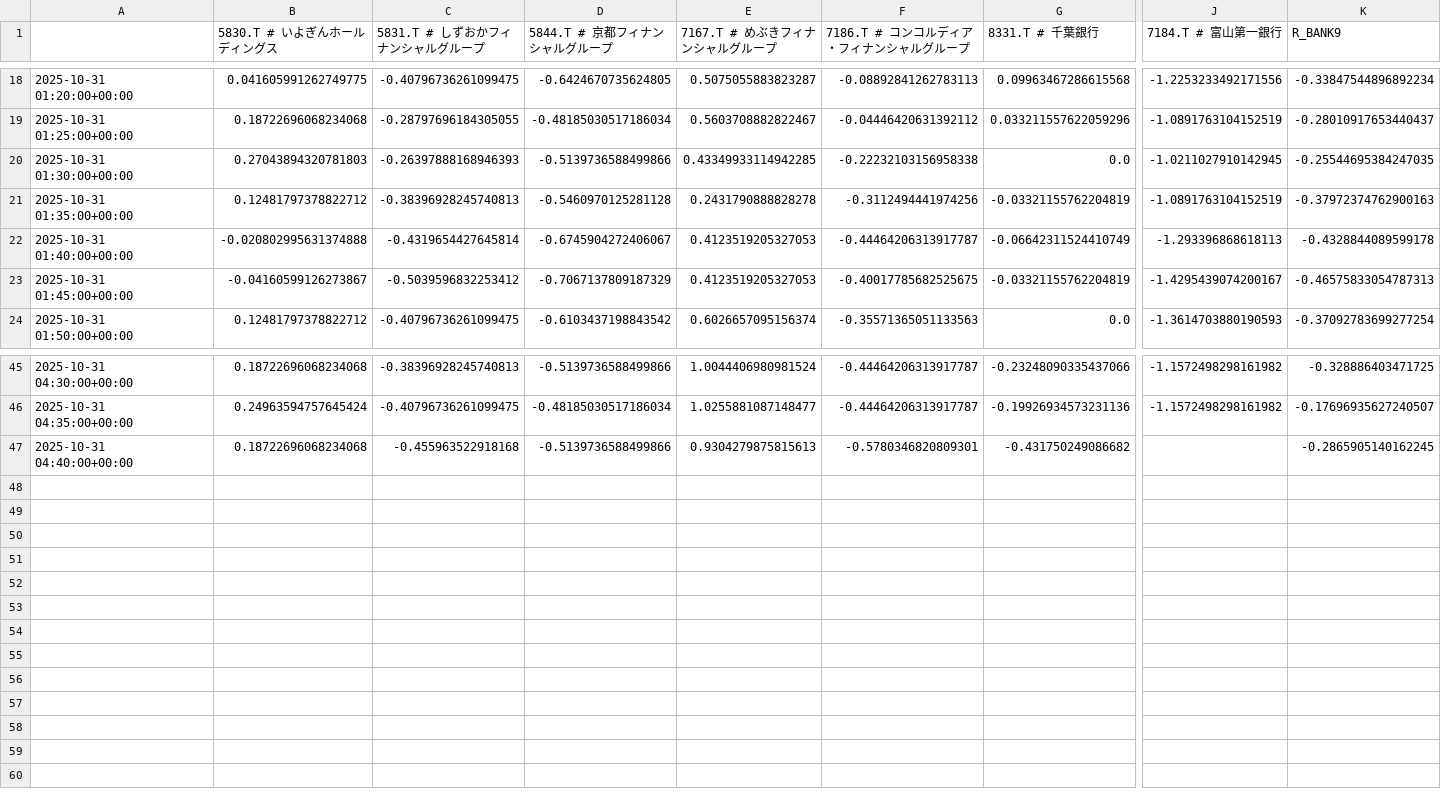
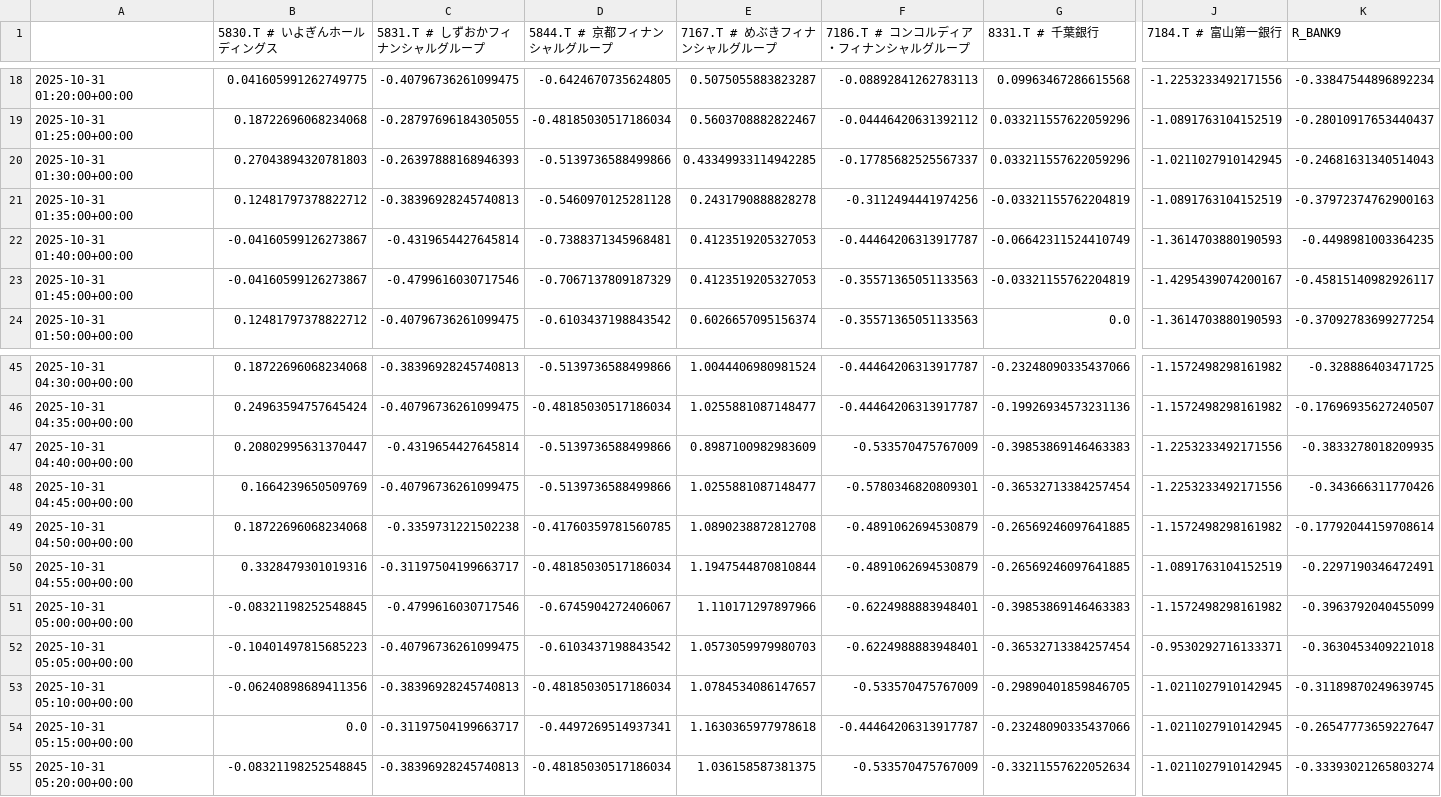
Before and after one commit to SakuraIndex/R-BANK9, a CSV file: docs/outputs/rbank9_intraday.csv, drawn as a sheet; only a part is shown, gaps mark what is left out; rows hold the shown columns only; the diff covers the shown part only; the diff names each change by its address in the sheet, - before the commit and + after, or states it on an @@ line.

```diff
--- a/docs/outputs/rbank9_intraday.csv
+++ b/docs/outputs/rbank9_intraday.csv
-F20 (7186.T # コンコルディア・フィナンシャルグループ): -0.22232103156958338
+F20 (7186.T # コンコルディア・フィナンシャルグループ): -0.17785682525567337
-G20 (8331.T # 千葉銀行): 0.0
+G20 (8331.T # 千葉銀行): 0.033211557622059296
-K20 (R_BANK9): -0.25544695384247035
+K20 (R_BANK9): -0.24681631340514043
-B22 (5830.T # いよぎんホールディングス): -0.020802995631374888
+B22 (5830.T # いよぎんホールディングス): -0.04160599126273867
-D22 (5844.T # 京都フィナンシャルグループ): -0.6745904272406067
+D22 (5844.T # 京都フィナンシャルグループ): -0.7388371345968481
-J22 (7184.T # 富山第一銀行): -1.293396868618113
+J22 (7184.T # 富山第一銀行): -1.3614703880190593
-K22 (R_BANK9): -0.4328844089599178
+K22 (R_BANK9): -0.4498981003364235
-C23 (5831.T # しずおかフィナンシャルグループ): -0.5039596832253412
+C23 (5831.T # しずおかフィナンシャルグループ): -0.4799616030717546
-F23 (7186.T # コンコルディア・フィナンシャルグループ): -0.40017785682525675
+F23 (7186.T # コンコルディア・フィナンシャルグループ): -0.35571365051133563
-K23 (R_BANK9): -0.46575833054787313
+K23 (R_BANK9): -0.45815140982926117
-B47 (5830.T # いよぎんホールディングス): 0.18722696068234068
+B47 (5830.T # いよぎんホールディングス): 0.20802995631370447
-C47 (5831.T # しずおかフィナンシャルグループ): -0.455963522918168
+C47 (5831.T # しずおかフィナンシャルグループ): -0.4319654427645814
-E47 (7167.T # めぶきフィナンシャルグループ): 0.9304279875815613
+E47 (7167.T # めぶきフィナンシャルグループ): 0.8987100982983609
-F47 (7186.T # コンコルディア・フィナンシャルグループ): -0.5780346820809301
+F47 (7186.T # コンコルディア・フィナンシャルグループ): -0.533570475767009
-G47 (8331.T # 千葉銀行): -0.431750249086682
+G47 (8331.T # 千葉銀行): -0.39853869146463383
-J47 (7184.T # 富山第一銀行): (empty)
+J47 (7184.T # 富山第一銀行): -1.2253233492171556
-K47 (R_BANK9): -0.2865905140162245
+K47 (R_BANK9): -0.3833278018209935
+row 48: 2025-10-31 04:45:00+00:00 | 0.1664239650509769 | -0.40796736261099475 | -0.5139736588499866 | 1.0255881087148477 | -0.5780346820809301 | -0.36532713384257454 | -1.2253233492171556 | -0.343666311770426
+row 49: 2025-10-31 04:50:00+00:00 | 0.18722696068234068 | -0.3359731221502238 | -0.41760359781560785 | 1.0890238872812708 | -0.4891062694530879 | -0.26569246097641885 | -1.1572498298161982 | -0.17792044159708614
+row 50: 2025-10-31 04:55:00+00:00 | 0.3328479301019316 | -0.31197504199663717 | -0.48185030517186034 | 1.1947544870810844 | -0.4891062694530879 | -0.26569246097641885 | -1.0891763104152519 | -0.2297190346472491
+row 51: 2025-10-31 05:00:00+00:00 | -0.08321198252548845 | -0.4799616030717546 | -0.6745904272406067 | 1.110171297897966 | -0.6224988883948401 | -0.39853869146463383 | -1.1572498298161982 | -0.3963792040455099
+row 52: 2025-10-31 05:05:00+00:00 | -0.10401497815685223 | -0.40796736261099475 | -0.6103437198843542 | 1.0573059979980703 | -0.6224988883948401 | -0.36532713384257454 | -0.9530292716133371 | -0.3630453409221018
+row 53: 2025-10-31 05:10:00+00:00 | -0.06240898689411356 | -0.38396928245740813 | -0.48185030517186034 | 1.0784534086147657 | -0.533570475767009 | -0.29890401859846705 | -1.0211027910142945 | -0.31189870249639745
+row 54: 2025-10-31 05:15:00+00:00 | 0.0 | -0.31197504199663717 | -0.4497269514937341 | 1.1630365977978618 | -0.44464206313917787 | -0.23248090335437066 | -1.0211027910142945 | -0.26547773659227647
+row 55: 2025-10-31 05:20:00+00:00 | -0.08321198252548845 | -0.38396928245740813 | -0.48185030517186034 | 1.036158587381375 | -0.533570475767009 | -0.33211557622052634 | -1.0211027910142945 | -0.33393021265803274
```
Also changed, not shown: 1 edited cell elsewhere in this file, 2 other files.
